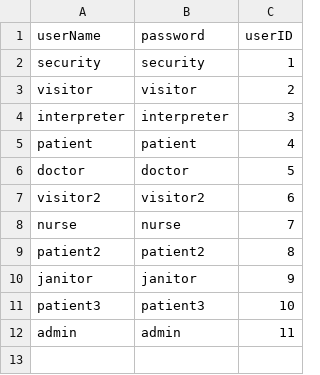
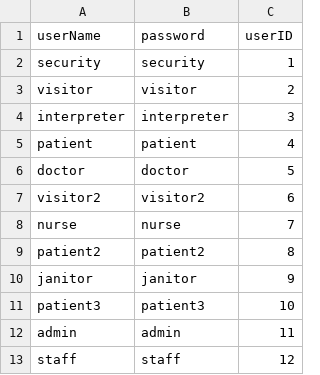
Before and after one commit to jgrimm3/Brigham-and-Womens-Pathfinding-Application, a CSV file: UserPasswordTable.csv, drawn as a sheet; the diff names each change by its address in the sheet, - before the commit and + after, or states it on an @@ line.

```diff
--- a/UserPasswordTable.csv
+++ b/UserPasswordTable.csv
+row 13: staff | staff | 12
```
Also changed, not shown: UserAccountTable.csv.
